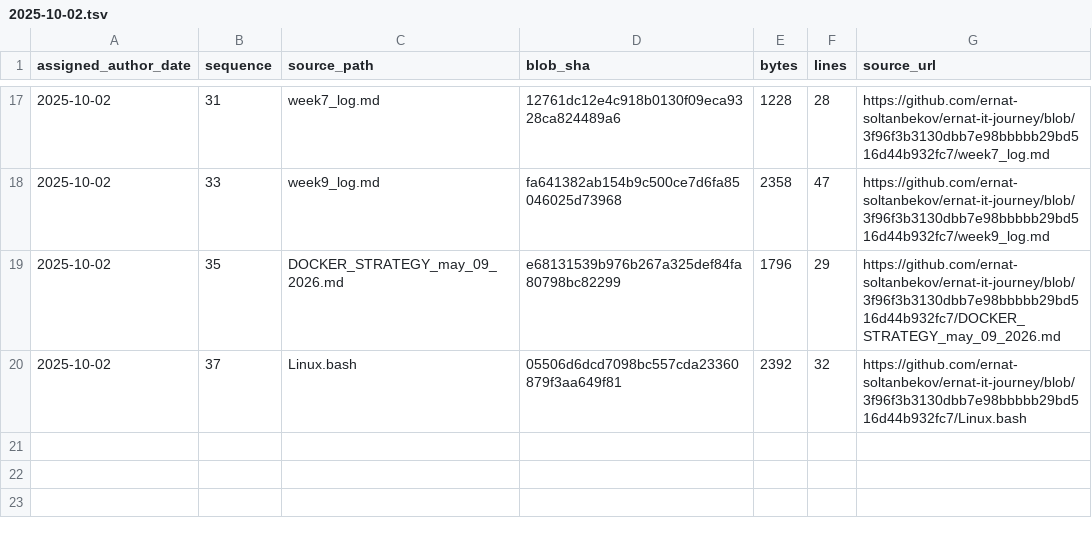
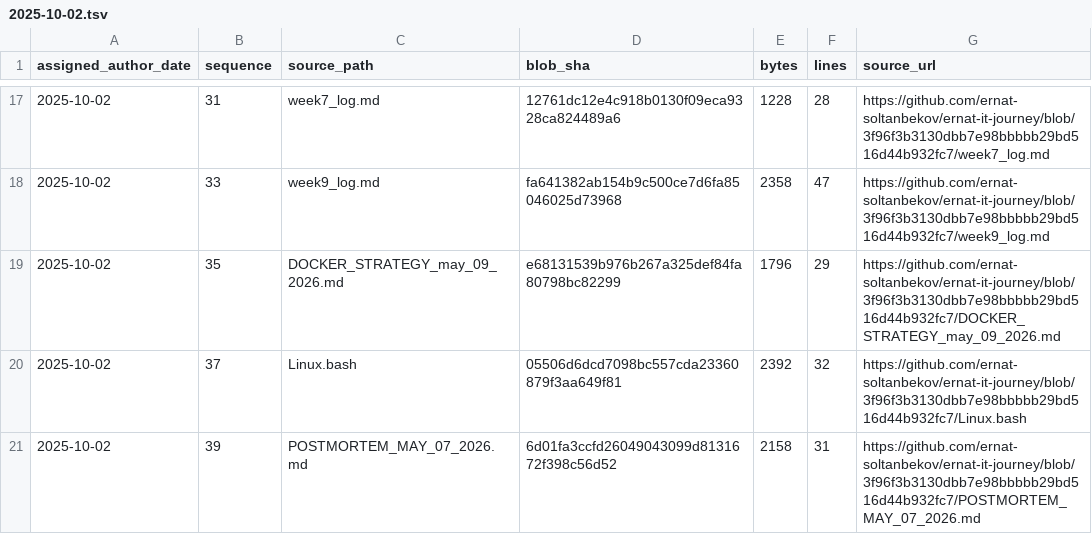
Before and after one commit to ernat-soltanbekov/ernat-it-journey, a TSV file: source-catalog-2026-09-30/daily/2025-10-02.tsv, drawn as a sheet; only a part is shown, gaps mark what is left out.

Commit message:
catalog: add source metadata for 2025-10-02 #39 (backfill generated 2026-09-30)

```diff
--- a/source-catalog-2026-09-30/daily/2025-10-02.tsv
+++ b/source-catalog-2026-09-30/daily/2025-10-02.tsv
@@ -20 +20,2 @@ assigned_author_date	sequence	source_path	blob_sha	bytes	lines	source_url
 2025-10-02	37	Linux.bash	05506d6dcd7098bc557cda23360879f3aa649f81	2392	32	https://github.com/ernat-soltanbekov/ernat-it-journey/blob/3f96f3b3130dbb7e98bbbbb29bd516d44b932fc7/Linux.bash
+2025-10-02	39	POSTMORTEM_MAY_07_2026.md	6d01fa3ccfd26049043099d8131672f398c56d52	2158	31	https://github.com/ernat-soltanbekov/ernat-it-journey/blob/3f96f3b3130dbb7e98bbbbb29bd516d44b932fc7/POSTMORTEM_MAY_07_2026.md
```
